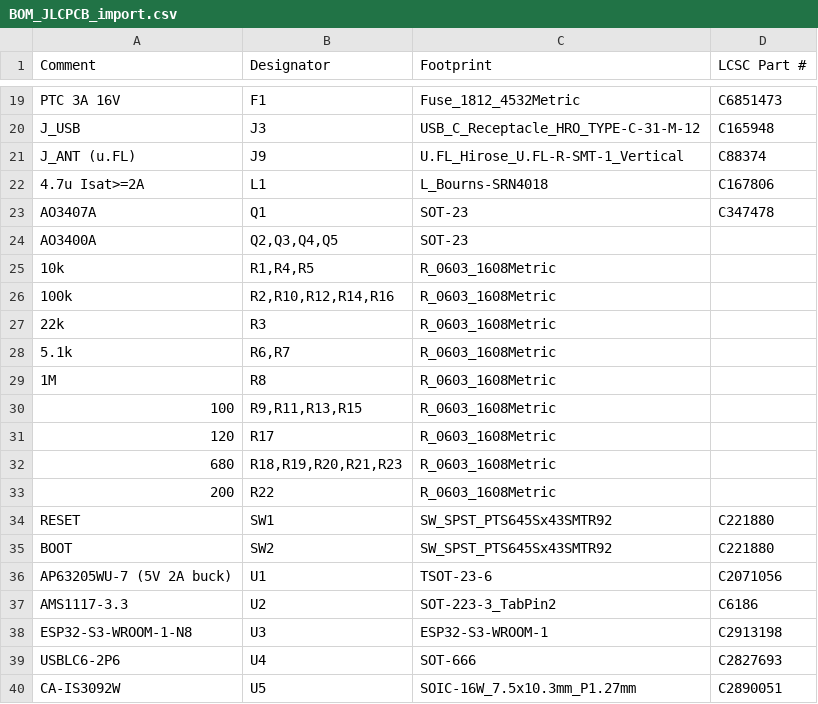
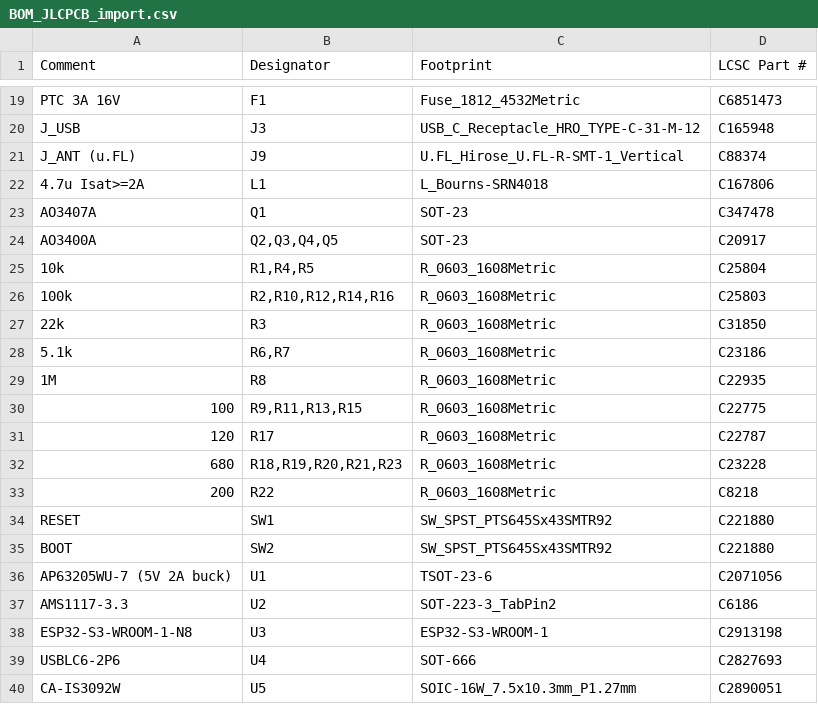
Before and after one commit to mtilocca/sprinkler-valve-controller, a CSV file: hardware/fab/BOM_JLCPCB_import.csv, drawn as a sheet; only a part is shown, gaps mark what is left out; the diff covers the shown part only.

```diff
--- a/hardware/fab/BOM_JLCPCB_import.csv
+++ b/hardware/fab/BOM_JLCPCB_import.csv
@@ -23,12 +23,12 @@ J_ANT (u.FL),J9,U.FL_Hirose_U.FL-R-SMT-1_Vertical,C88374
 AO3407A,Q1,SOT-23,C347478
-AO3400A,"Q2,Q3,Q4,Q5",SOT-23,
-10k,"R1,R4,R5",R_0603_1608Metric,
-100k,"R2,R10,R12,R14,R16",R_0603_1608Metric,
-22k,R3,R_0603_1608Metric,
-5.1k,"R6,R7",R_0603_1608Metric,
-1M,R8,R_0603_1608Metric,
-100,"R9,R11,R13,R15",R_0603_1608Metric,
-120,R17,R_0603_1608Metric,
-680,"R18,R19,R20,R21,R23",R_0603_1608Metric,
-200,R22,R_0603_1608Metric,
+AO3400A,"Q2,Q3,Q4,Q5",SOT-23,C20917
+10k,"R1,R4,R5",R_0603_1608Metric,C25804
+100k,"R2,R10,R12,R14,R16",R_0603_1608Metric,C25803
+22k,R3,R_0603_1608Metric,C31850
+5.1k,"R6,R7",R_0603_1608Metric,C23186
+1M,R8,R_0603_1608Metric,C22935
+100,"R9,R11,R13,R15",R_0603_1608Metric,C22775
+120,R17,R_0603_1608Metric,C22787
+680,"R18,R19,R20,R21,R23",R_0603_1608Metric,C23228
+200,R22,R_0603_1608Metric,C8218
 RESET,SW1,SW_SPST_PTS645Sx43SMTR92,C221880
```
Also changed, not shown: 12 edited cells elsewhere in this file, hardware/fab/BOM_valve_controller.csv, hardware/fab/CPL_valve_controller.csv, 45 other files.
